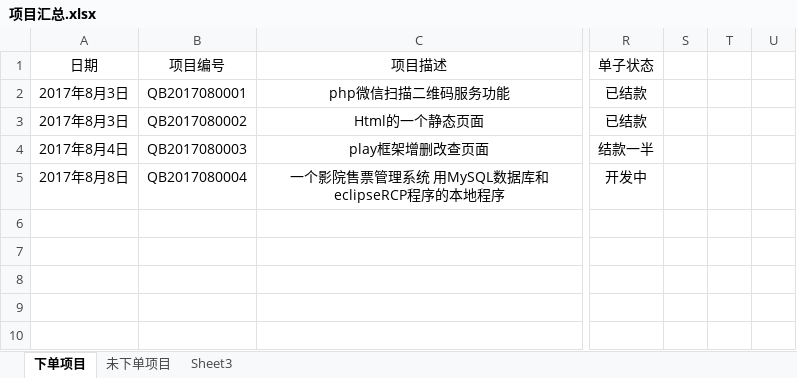
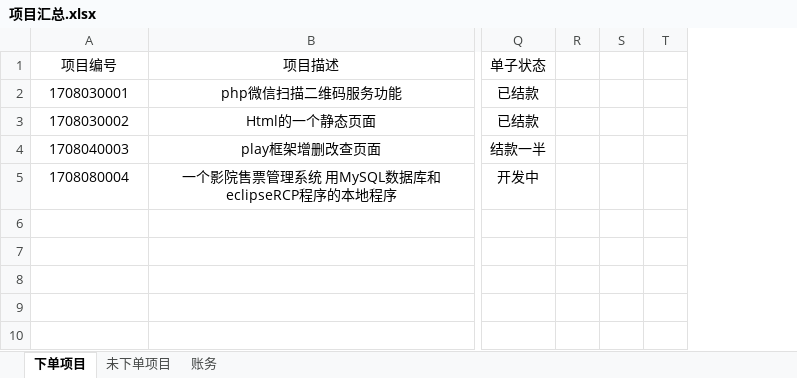
Before and after one commit to wsl4638886/fistbrother, an Excel workbook: 项目汇总.xlsx, sheet 下单项目, drawn as a sheet; only a part is shown, gaps mark what is left out; values as stored, in another font and other column widths than the file's, no borders; removed rows and columns are numbered as before the commit, all else as after; the diff names each change by its address in the sheet, - before the commit and + after, or states it on an @@ line.

```diff
--- a/项目汇总.xlsx (sheet 下单项目)
+++ b/项目汇总.xlsx (sheet 下单项目)
-sheet tab: Sheet3
+sheet tab: 账务
-column A (日期), rows 2-5: 2017年8月3日 | 2017年8月3日 | 2017年8月4日 | 2017年8月8日
+column R, empty
-column U, empty
-A2 (项目编号): QB2017080001
+A2 (项目编号): 1708030001
-A3 (项目编号): QB2017080002
+A3 (项目编号): 1708030002
-A4 (项目编号): QB2017080003
+A4 (项目编号): 1708040003
-A5 (项目编号): QB2017080004
+A5 (项目编号): 1708080004
```
Also changed, not shown: sheet 账务, formulas that keep their value, 18 other files.
